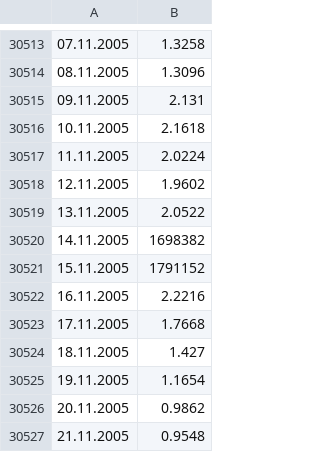
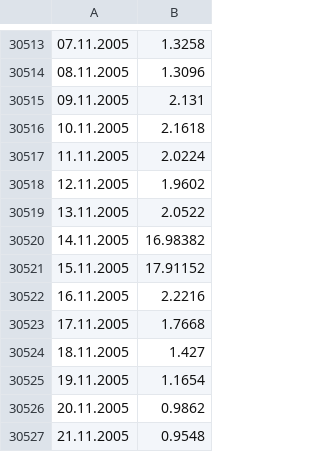
Before and after one commit to JoeBamaVEVO/Hydrologi-, a CSV file: Skalert_testevann1.csv (was output.csv), drawn as a sheet; only a part is shown, gaps mark what is left out.

```diff
--- a/output.csv
+++ b/Skalert_testevann1.csv
@@ -30519,4 +30519,4 @@
 13.11.2005,2.0522
-14.11.2005,1698382
-15.11.2005,1791152
+14.11.2005,16.98382
+15.11.2005,17.91152
 16.11.2005,2.2216
```
Also changed, not shown: malestasjoner/testevann1.csv, 7 other files.
